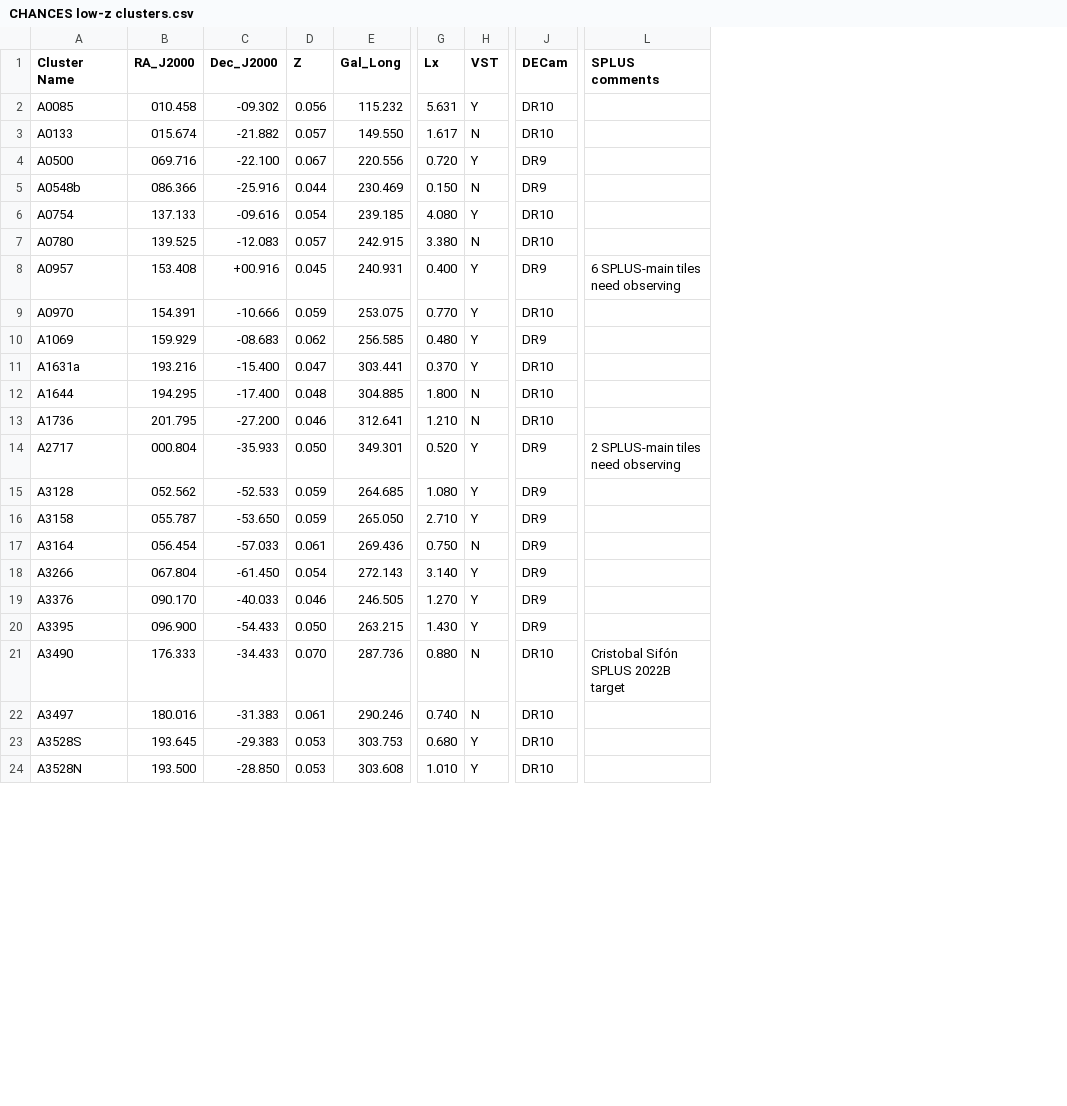
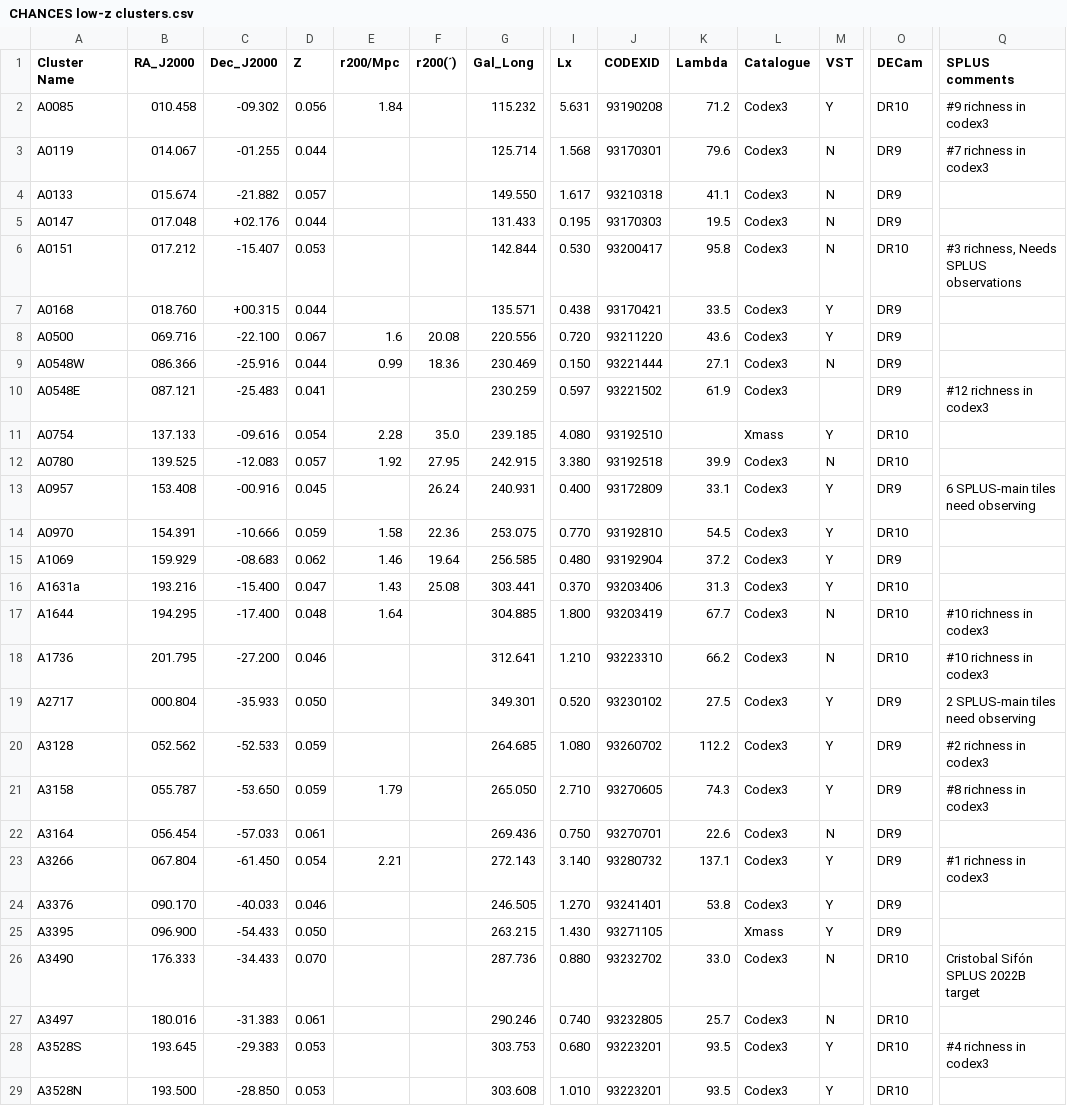
Before and after one commit to 4MOST-CHANCES/cluster-catalogues, a CSV file: CHANCES low-z clusters.csv, drawn as a sheet; only a part is shown, gaps mark what is left out; addresses are those after the commit; rows hold the shown columns only; the diff covers the shown part only; the diff names each change by its address in the sheet, - before the commit and + after, or states it on an @@ line.

```diff
--- a/CHANCES low-z clusters.csv
+++ b/CHANCES low-z clusters.csv
+column E (r200/Mpc), row 2: 1.84; rows 8-9: 1.6 | 0.99; rows 11-23: 2.28 | 1.92 |  | 1.58 | 1.46 | 1.43 | 1.64 |  |  |  | 1.79 |  | 2.21
+column F (r200(´)), rows 8-9: 20.08 | 18.36; rows 11-16: 35.0 | 27.95 | 26.24 | 22.36 | 19.64 | 25.08
+column J (CODEXID), row 2: 93190208; row 4: 93210318; rows 8-9: 93211220 | 93221444; rows 11-29: 93192510 | 93192518 | 93172809 | 93192810 | 93192904 | 93203406 | 93203419 | 93223310 | 93230102 | 93260702 | 93270605 | 93270701 | 93280732 | 93241401 | 93271105 | 93232702 | 93232805 | 93223201 | 93223201
+column K (Lambda), row 2: 71.2; row 4: 41.1; rows 8-9: 43.6 | 27.1; rows 12-29: 39.9 | 33.1 | 54.5 | 37.2 | 31.3 | 67.7 | 66.2 | 27.5 | 112.2 | 74.3 | 22.6 | 137.1 | 53.8 |  | 33.0 | 25.7 | 93.5 | 93.5
+column L (Catalogue), row 2: Codex3; row 4: Codex3; rows 8-9: Codex3 | Codex3; rows 11-29: Xmass | Codex3 | Codex3 | Codex3 | Codex3 | Codex3 | Codex3 | Codex3 | Codex3 | Codex3 | Codex3 | Codex3 | Codex3 | Codex3 | Xmass | Codex3 | Codex3 | Codex3 | Codex3
-Q2 (SPLUS comments): (empty)
+Q2 (SPLUS comments): #9 richness in codex3
+row 3: A0119 | 014.067 | -01.255 | 0.044 |  |  | 125.714 | 1.568 | 93170301 | 79.6 | Codex3 | N | DR9 | #7 richness in codex3
-O4 (DECam): DR10
+O4 (DECam): DR9
+row 5: A0147 | 017.048 | +02.176 | 0.044 |  |  | 131.433 | 0.195 | 93170303 | 19.5 | Codex3 | N | DR9
+row 6: A0151 | 017.212 | -15.407 | 0.053 |  |  | 142.844 | 0.530 | 93200417 | 95.8 | Codex3 | N | DR10 | #3 richness, Needs SPLUS observations
+row 7: A0168 | 018.760 | +00.315 | 0.044 |  |  | 135.571 | 0.438 | 93170421 | 33.5 | Codex3 | Y | DR9
-A9 (Cluster Name): A0548b
+A9 (Cluster Name): A0548W
+row 10: A0548E | 087.121 | -25.483 | 0.041 |  |  | 230.259 | 0.597 | 93221502 | 61.9 | Codex3 |  | DR9 | #12 richness in codex3
-C13 (Dec_J2000): +00.916
+C13 (Dec_J2000): -00.916
-Q17:Q18 (SPLUS comments): (empty)
+Q17:Q18 (SPLUS comments): #10 richness in codex3
-Q20 (SPLUS comments): (empty)
+Q20 (SPLUS comments): #2 richness in codex3
-Q21 (SPLUS comments): (empty)
+Q21 (SPLUS comments): #8 richness in codex3
-Q23 (SPLUS comments): (empty)
+Q23 (SPLUS comments): #1 richness in codex3
-Q28 (SPLUS comments): (empty)
+Q28 (SPLUS comments): #4 richness in codex3
```
Also changed, not shown: 9 added rows and 6 edited cells elsewhere in this file, CHANCES Evolution clusters.csv, 50 other files.
